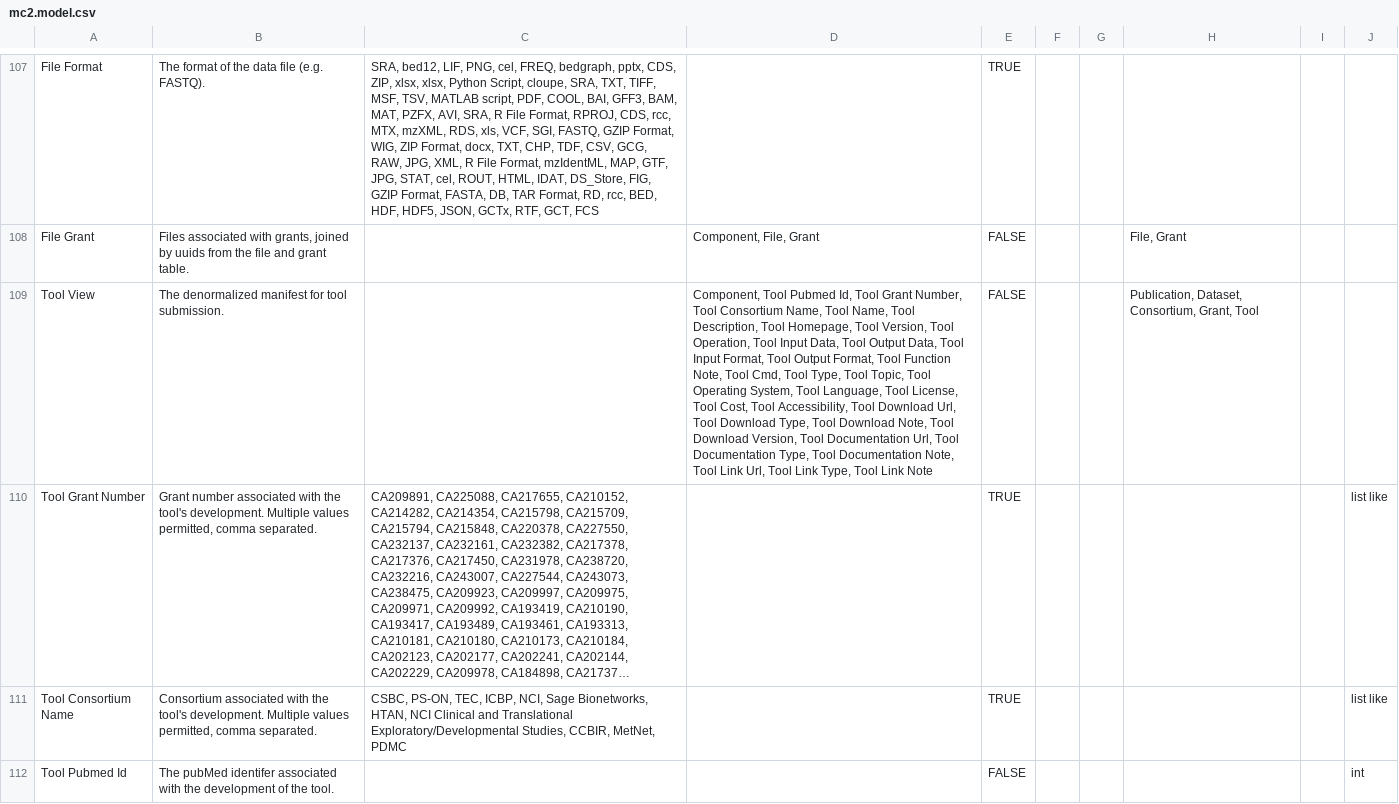
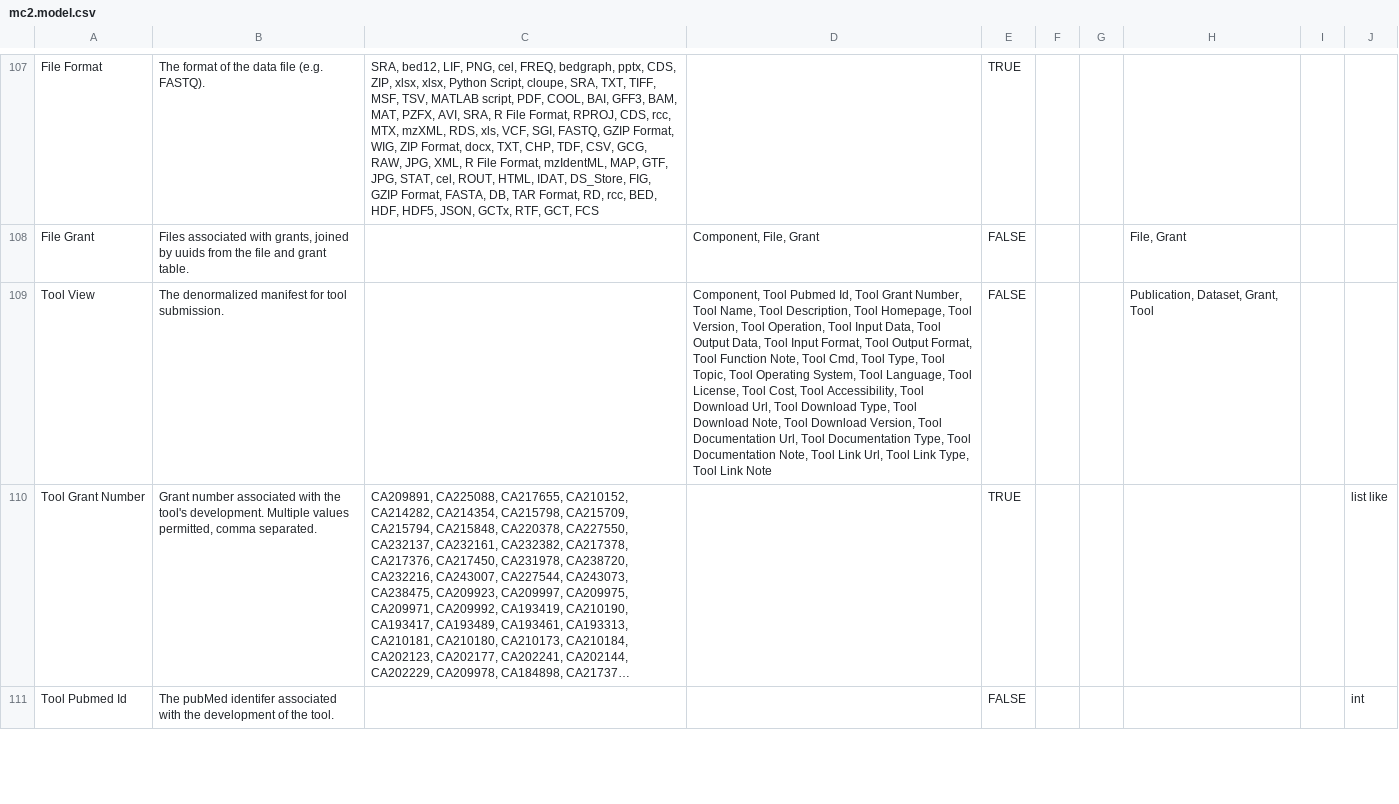
Before and after one commit to mc2-center/data-models-ARCHIVED, a CSV file: mc2.model.csv, drawn as a sheet; only a part is shown, gaps mark what is left out; long unchanged cells end in …; the diff covers the shown part only; the diff names each change by its address in the sheet, - before the commit and + after, or states it on an @@ line.

```diff
--- a/mc2.model.csv
+++ b/mc2.model.csv
-D109: …Number, Tool Consortium Name, Tool Name, Tool…
+D109: …Number, Tool Name, Tool…
-H109: Publication, Dataset, Consortium, Grant, Tool
+H109: Publication, Dataset, Grant, Tool
-row 111: Tool Consortium Name | Consortium associated with the tool's development. Multiple values permitted, comma separated. | CSBC, PS-ON, TEC, ICBP, NCI, Sage Bionetworks, HTAN, NCI Clinical and Translational Exploratory/Developmental Studies, CCBIR, MetNet, PDMC |  | TRUE |  |  |  |  | list like
```
Also changed, not shown: 5 removed rows and 9 edited cells elsewhere in this file, 2 other files.
